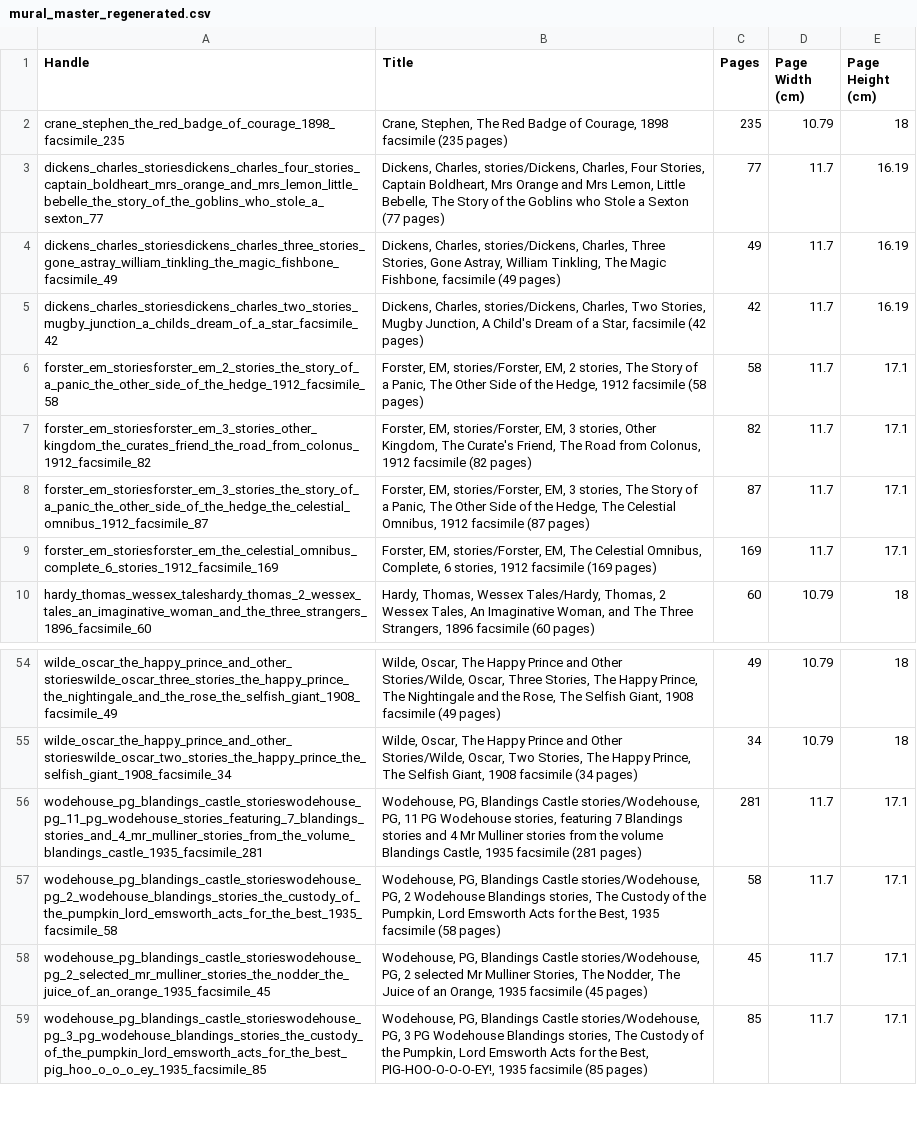
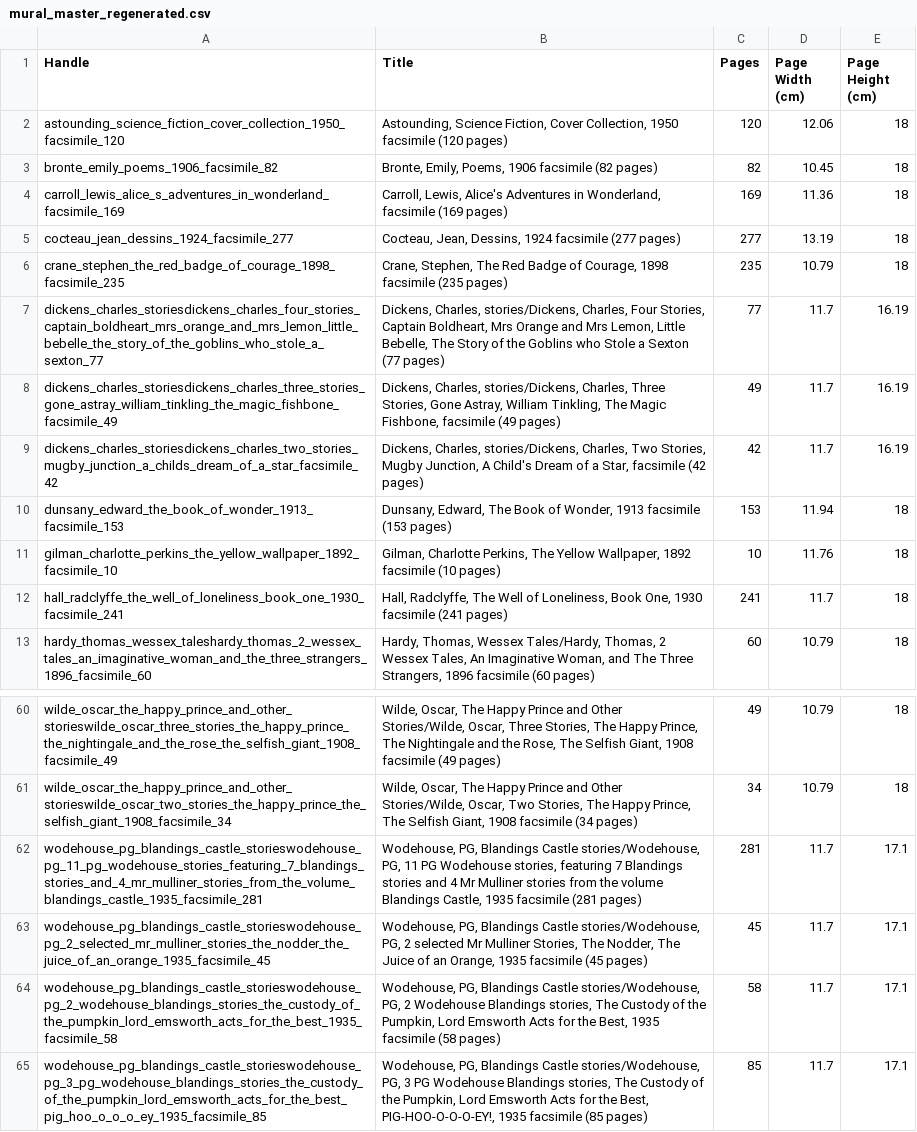
Before and after one commit to gdexter1882-commits/bookmural, a CSV file: mural_master_regenerated.csv, drawn as a sheet; only a part is shown, gaps mark what is left out; the diff covers the shown part only.

```diff
--- a/mural_master_regenerated.csv
+++ b/mural_master_regenerated.csv
@@ -1,2 +1,6 @@
 Handle,Title,Pages,Page Width (cm),Page Height (cm)
+astounding_science_fiction_cover_collection_1950_facsimile_120,"Astounding, Science Fiction, Cover Collection, 1950 facsimile (120 pages)",120,12.06,18
+bronte_emily_poems_1906_facsimile_82,"Bronte, Emily, Poems, 1906 facsimile (82 pages)",82,10.45,18
+carroll_lewis_alice_s_adventures_in_wonderland_facsimile_169,"Carroll, Lewis, Alice's Adventures in Wonderland, facsimile (169 pages)",169,11.36,18
+cocteau_jean_dessins_1924_facsimile_277,"Cocteau, Jean, Dessins, 1924 facsimile (277 pages)",277,13.19,18
 crane_stephen_the_red_badge_of_courage_1898_facsimile_235,"Crane, Stephen, The Red Badge of Courage, 1898 facsimile (235 pages)",235,10.79,18
@@ -5,6 +9,5 @@ dickens_charles_storiesdickens_charles_three_stories_gone_astray_william_tinklin
 dickens_charles_storiesdickens_charles_two_stories_mugby_junction_a_childs_dream_of_a_star_facsimile_42,"Dickens, Charles, stories/Dickens, Charles, Two Stories, Mugby Junction, A Child's Dream of a Star, facsimile (42 pages)",42,11.7,16.19
-forster_em_storiesforster_em_2_stories_the_story_of_a_panic_the_other_side_of_the_hedge_1912_facsimile_58,"Forster, EM, stories/Forster, EM, 2 stories, The Story of a Panic, The Other Side of the Hedge, 1912 facsimile (58 pages)",58,11.7,17.1
-forster_em_storiesforster_em_3_stories_other_kingdom_the_curates_friend_the_road_from_colonus_1912_facsimile_82,"Forster, EM, stories/Forster, EM, 3 stories, Other Kingdom, The Curate's Friend, The Road from Colonus, 1912 facsimile (82 pages)",82,11.7,17.1
-forster_em_storiesforster_em_3_stories_the_story_of_a_panic_the_other_side_of_the_hedge_the_celestial_omnibus_1912_facsimile_87,"Forster, EM, stories/Forster, EM, 3 stories, The Story of a Panic, The Other Side of the Hedge, The Celestial Omnibus, 1912 facsimile (87 pages)",87,11.7,17.1
-forster_em_storiesforster_em_the_celestial_omnibus_complete_6_stories_1912_facsimile_169,"Forster, EM, stories/Forster, EM, The Celestial Omnibus, Complete, 6 stories, 1912 facsimile (169 pages)",169,11.7,17.1
+dunsany_edward_the_book_of_wonder_1913_facsimile_153,"Dunsany, Edward, The Book of Wonder, 1913 facsimile (153 pages)",153,11.94,18
+gilman_charlotte_perkins_the_yellow_wallpaper_1892_facsimile_10,"Gilman, Charlotte Perkins, The Yellow Wallpaper, 1892 facsimile (10 pages)",10,11.76,18
+hall_radclyffe_the_well_of_loneliness_book_one_1930_facsimile_241,"Hall, Radclyffe, The Well of Loneliness, Book One, 1930 facsimile (241 pages)",241,11.7,18
 hardy_thomas_wessex_taleshardy_thomas_2_wessex_tales_an_imaginative_woman_and_the_three_strangers_1896_facsimile_60,"Hardy, Thomas, Wessex Tales/Hardy, Thomas, 2 Wessex Tales, An Imaginative Woman, and The Three Strangers, 1896 facsimile (60 pages)",60,10.79,18
@@ -56,4 +62,4 @@ wilde_oscar_the_happy_prince_and_other_storieswilde_oscar_two_stories_the_happy_
 wodehouse_pg_blandings_castle_storieswodehouse_pg_11_pg_wodehouse_stories_featuring_7_blandings_stories_and_4_mr_mulliner_stories_from_the_volume_blandings_castle_1935_facsimile_281,"Wodehouse, PG, Blandings Castle stories/Wodehouse, PG, 11 PG Wodehouse stories, featuring 7 Blandings stories and 4 Mr Mulliner stories from the volume Blandings Castle, 1935 facsimile (281 pages)",281,11.7,17.1
+wodehouse_pg_blandings_castle_storieswodehouse_pg_2_selected_mr_mulliner_stories_the_nodder_the_juice_of_an_orange_1935_facsimile_45,"Wodehouse, PG, Blandings Castle stories/Wodehouse, PG, 2 selected Mr Mulliner Stories, The Nodder, The Juice of an Orange, 1935 facsimile (45 pages)",45,11.7,17.1
 wodehouse_pg_blandings_castle_storieswodehouse_pg_2_wodehouse_blandings_stories_the_custody_of_the_pumpkin_lord_emsworth_acts_for_the_best_1935_facsimile_58,"Wodehouse, PG, Blandings Castle stories/Wodehouse, PG, 2 Wodehouse Blandings stories, The Custody of the Pumpkin, Lord Emsworth Acts for the Best, 1935 facsimile (58 pages)",58,11.7,17.1
-wodehouse_pg_blandings_castle_storieswodehouse_pg_2_selected_mr_mulliner_stories_the_nodder_the_juice_of_an_orange_1935_facsimile_45,"Wodehouse, PG, Blandings Castle stories/Wodehouse, PG, 2 selected Mr Mulliner Stories, The Nodder, The Juice of an Orange, 1935 facsimile (45 pages)",45,11.7,17.1
 wodehouse_pg_blandings_castle_storieswodehouse_pg_3_pg_wodehouse_blandings_stories_the_custody_of_the_pumpkin_lord_emsworth_acts_for_the_best_pig_hoo_o_o_o_ey_1935_facsimile_85,"Wodehouse, PG, Blandings Castle stories/Wodehouse, PG, 3 PG Wodehouse Blandings stories, The Custody of the Pumpkin, Lord Emsworth Acts for the Best, PIG-HOO-O-O-O-EY!, 1935 facsimile (85 pages)",85,11.7,17.1
```
Also changed, not shown: 15 added rows, 12 removed rows, 1 moved row and 3 edited cells elsewhere in this file, 1 other file.
